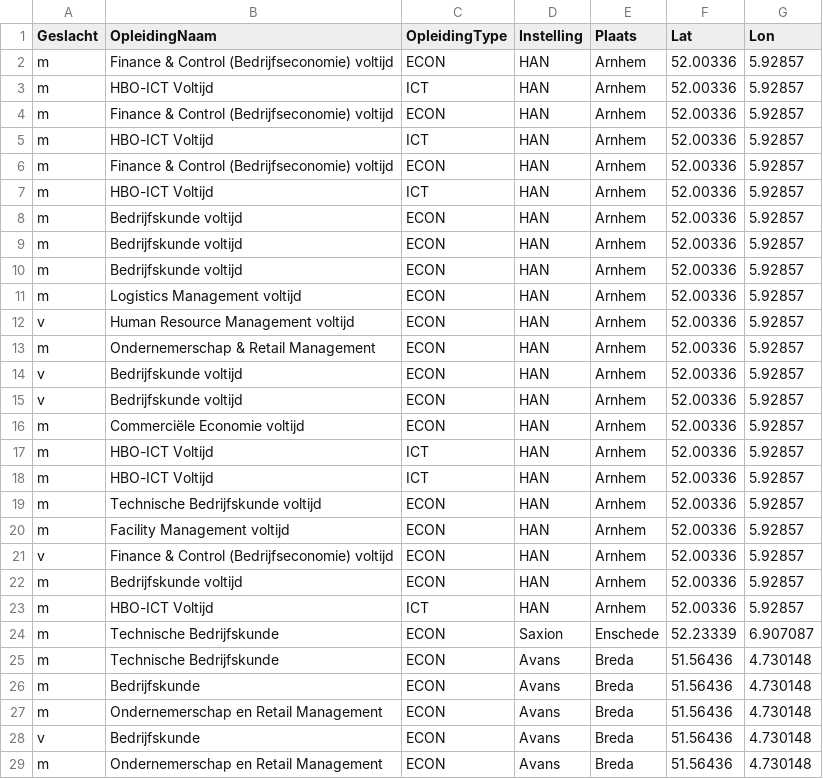
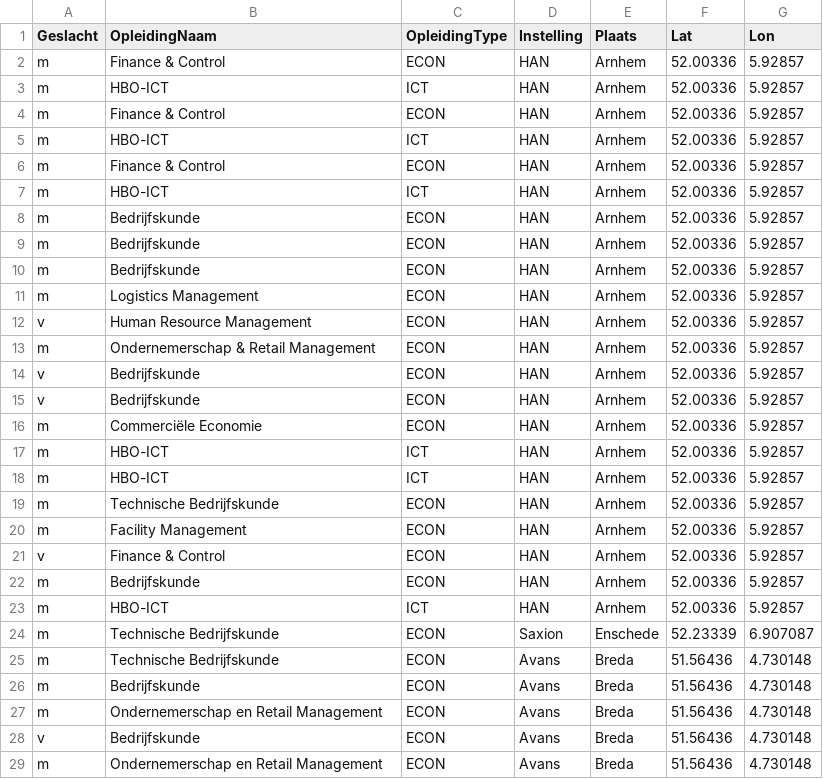
Before and after one commit to minorsmart/winter2020, a CSV file: inschrijvingen.csv, drawn as a sheet.

```diff
--- a/inschrijvingen.csv
+++ b/inschrijvingen.csv
@@ -1,24 +1,24 @@
 Geslacht,OpleidingNaam,OpleidingType,Instelling,Plaats,Lat,Lon
-m,Finance & Control (Bedrijfseconomie) voltijd,ECON,HAN,Arnhem,52.00336,5.92857
-m,HBO-ICT Voltijd,ICT,HAN,Arnhem,52.00336,5.92857
-m,Finance & Control (Bedrijfseconomie) voltijd,ECON,HAN,Arnhem,52.00336,5.92857
-m,HBO-ICT Voltijd,ICT,HAN,Arnhem,52.00336,5.92857
-m,Finance & Control (Bedrijfseconomie) voltijd,ECON,HAN,Arnhem,52.00336,5.92857
-m,HBO-ICT Voltijd,ICT,HAN,Arnhem,52.00336,5.92857
-m,Bedrijfskunde voltijd,ECON,HAN,Arnhem,52.00336,5.92857
-m,Bedrijfskunde voltijd,ECON,HAN,Arnhem,52.00336,5.92857
-m,Bedrijfskunde voltijd,ECON,HAN,Arnhem,52.00336,5.92857
-m,Logistics Management voltijd,ECON,HAN,Arnhem,52.00336,5.92857
-v,Human Resource Management voltijd,ECON,HAN,Arnhem,52.00336,5.92857
+m,Finance & Control,ECON,HAN,Arnhem,52.00336,5.92857
+m,HBO-ICT,ICT,HAN,Arnhem,52.00336,5.92857
+m,Finance & Control,ECON,HAN,Arnhem,52.00336,5.92857
+m,HBO-ICT,ICT,HAN,Arnhem,52.00336,5.92857
+m,Finance & Control,ECON,HAN,Arnhem,52.00336,5.92857
+m,HBO-ICT,ICT,HAN,Arnhem,52.00336,5.92857
+m,Bedrijfskunde,ECON,HAN,Arnhem,52.00336,5.92857
+m,Bedrijfskunde,ECON,HAN,Arnhem,52.00336,5.92857
+m,Bedrijfskunde,ECON,HAN,Arnhem,52.00336,5.92857
+m,Logistics Management,ECON,HAN,Arnhem,52.00336,5.92857
+v,Human Resource Management,ECON,HAN,Arnhem,52.00336,5.92857
 m,Ondernemerschap & Retail Management,ECON,HAN,Arnhem,52.00336,5.92857
-v,Bedrijfskunde voltijd,ECON,HAN,Arnhem,52.00336,5.92857
-v,Bedrijfskunde voltijd,ECON,HAN,Arnhem,52.00336,5.92857
-m,Commerciële Economie voltijd,ECON,HAN,Arnhem,52.00336,5.92857
-m,HBO-ICT Voltijd,ICT,HAN,Arnhem,52.00336,5.92857
-m,HBO-ICT Voltijd,ICT,HAN,Arnhem,52.00336,5.92857
-m,Technische Bedrijfskunde voltijd,ECON,HAN,Arnhem,52.00336,5.92857
-m,Facility Management voltijd,ECON,HAN,Arnhem,52.00336,5.92857
-v,Finance & Control (Bedrijfseconomie) voltijd,ECON,HAN,Arnhem,52.00336,5.92857
-m,Bedrijfskunde voltijd,ECON,HAN,Arnhem,52.00336,5.92857
-m,HBO-ICT Voltijd,ICT,HAN,Arnhem,52.00336,5.92857
+v,Bedrijfskunde,ECON,HAN,Arnhem,52.00336,5.92857
+v,Bedrijfskunde,ECON,HAN,Arnhem,52.00336,5.92857
+m,Commerciële Economie,ECON,HAN,Arnhem,52.00336,5.92857
+m,HBO-ICT,ICT,HAN,Arnhem,52.00336,5.92857
+m,HBO-ICT,ICT,HAN,Arnhem,52.00336,5.92857
+m,Technische Bedrijfskunde,ECON,HAN,Arnhem,52.00336,5.92857
+m,Facility Management,ECON,HAN,Arnhem,52.00336,5.92857
+v,Finance & Control,ECON,HAN,Arnhem,52.00336,5.92857
+m,Bedrijfskunde,ECON,HAN,Arnhem,52.00336,5.92857
+m,HBO-ICT,ICT,HAN,Arnhem,52.00336,5.92857
 m,Technische Bedrijfskunde,ECON,Saxion,Enschede,52.23339,6.907087
```
Also changed, not shown: 1 other file.
